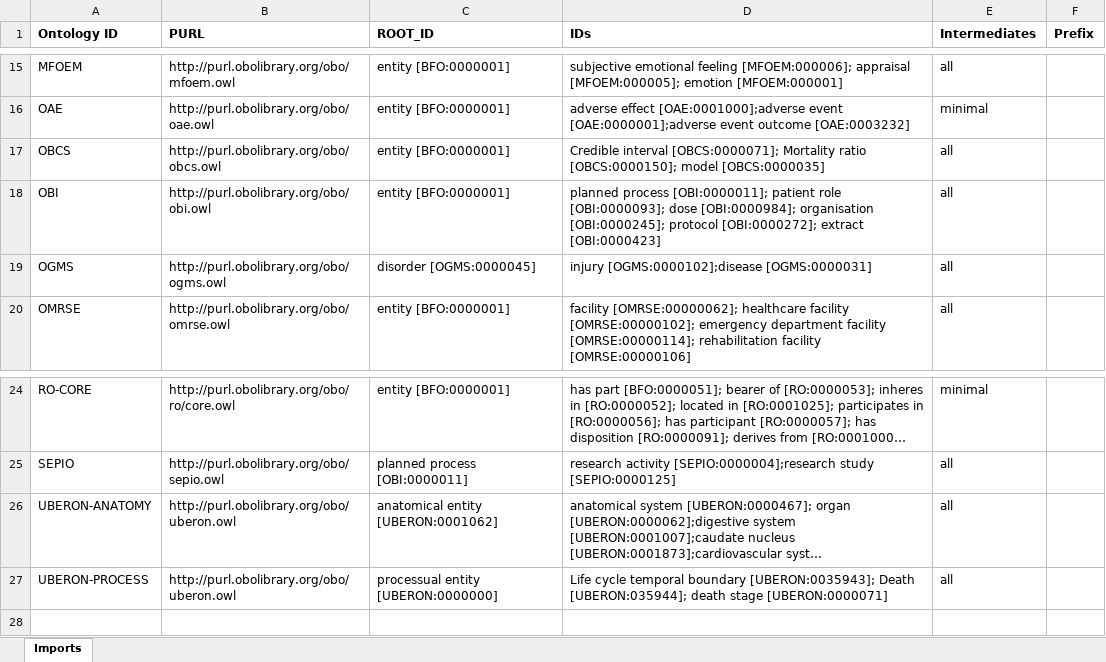
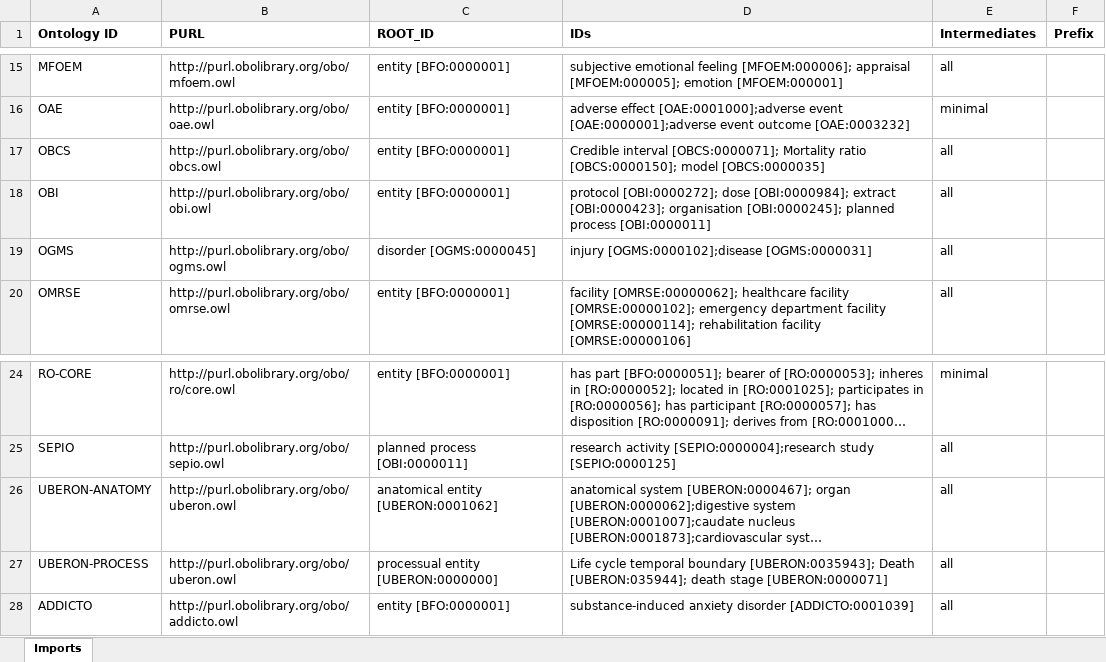
Before and after one commit to b-gehrke/addiction-ontology, an Excel workbook: imports/External_Imports.xlsx, sheet Imports, drawn as a sheet; only a part is shown, gaps mark what is left out; long unchanged cells end in …; values as stored, in another font and other column widths than the file's, no borders; the diff names each change by its address in the sheet, - before the commit and + after, or states it on an @@ line.

Commit message:
Imported substance-induced anxiety disorder [ADDICTO:0001039]

```diff
--- a/imports/External_Imports.xlsx (sheet Imports)
+++ b/imports/External_Imports.xlsx (sheet Imports)
-D18 (IDs): planned process [OBI:0000011]; patient role [OBI:0000093]; dose [OBI:0000984]; organisation [OBI:0000245]; protocol [OBI:0000272]; extract [OBI:0000423]
+D18 (IDs): protocol [OBI:0000272]; dose [OBI:0000984]; extract [OBI:0000423]; organisation [OBI:0000245]; planned process [OBI:0000011]
+row 28: ADDICTO | http://purl.obolibrary.org/obo/addicto.owl | entity [BFO:0000001] | substance-induced anxiety disorder [ADDICTO:0001039] | all
```
